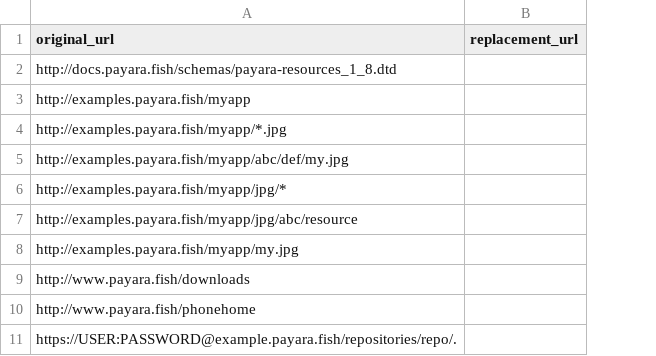
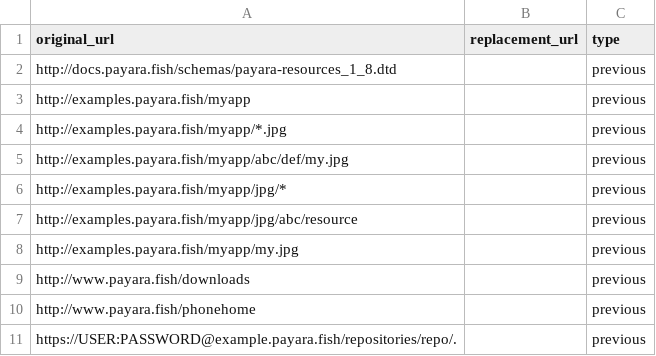
Before and after one commit to abdulrahim458/Payara-Documentation, a CSV file: payara-fish-links.csv, drawn as a sheet; only a part is shown; the diff names each change by its address in the sheet, - before the commit and + after, or states it on an @@ line.

Commit message:
Working on link replacers

```diff
--- a/payara-fish-links.csv
+++ b/payara-fish-links.csv
+column C (type), rows 2-11: all previous
```
